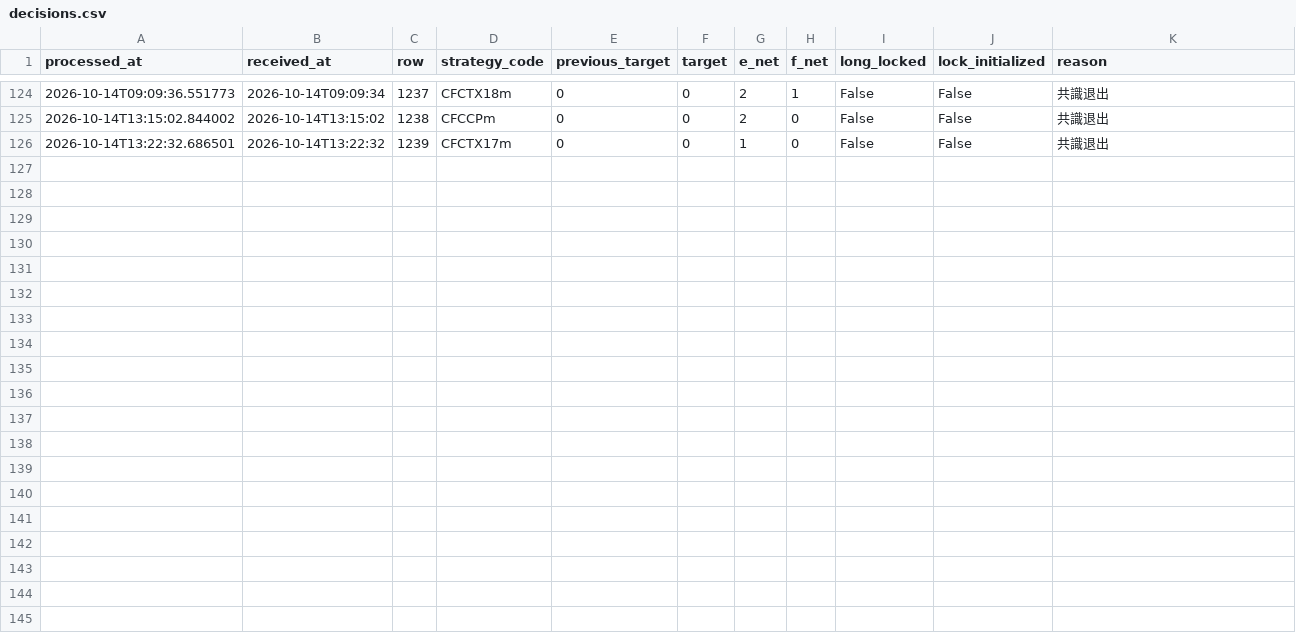
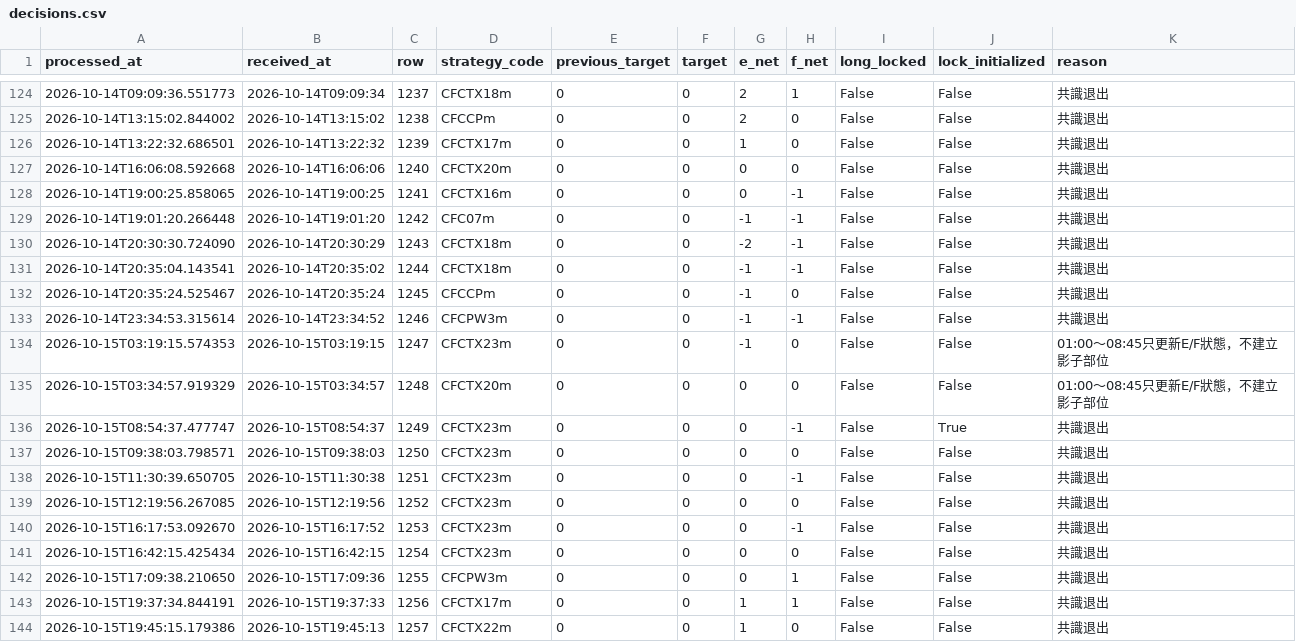
Before and after one commit to liugoldent/monitor, a CSV file: backend-futures-py/ef-hysteresis-again-strategy/records/decisions.csv, drawn as a sheet; only a part is shown, gaps mark what is left out.

```diff
--- a/backend-futures-py/ef-hysteresis-again-strategy/records/decisions.csv
+++ b/backend-futures-py/ef-hysteresis-again-strategy/records/decisions.csv
@@ -126 +126,19 @@ processed_at,received_at,row,strategy_code,previous_target,target,e_net,f_net,lo
 2026-10-14T13:22:32.686501,2026-10-14T13:22:32,1239,CFCTX17m,0,0,1,0,False,False,共識退出
+2026-10-14T16:06:08.592668,2026-10-14T16:06:06,1240,CFCTX20m,0,0,0,0,False,False,共識退出
+2026-10-14T19:00:25.858065,2026-10-14T19:00:25,1241,CFCTX16m,0,0,0,-1,False,False,共識退出
+2026-10-14T19:01:20.266448,2026-10-14T19:01:20,1242,CFC07m,0,0,-1,-1,False,False,共識退出
+2026-10-14T20:30:30.724090,2026-10-14T20:30:29,1243,CFCTX18m,0,0,-2,-1,False,False,共識退出
+2026-10-14T20:35:04.143541,2026-10-14T20:35:02,1244,CFCTX18m,0,0,-1,-1,False,False,共識退出
+2026-10-14T20:35:24.525467,2026-10-14T20:35:24,1245,CFCCPm,0,0,-1,0,False,False,共識退出
+2026-10-14T23:34:53.315614,2026-10-14T23:34:52,1246,CFCPW3m,0,0,-1,-1,False,False,共識退出
+2026-10-15T03:19:15.574353,2026-10-15T03:19:15,1247,CFCTX23m,0,0,-1,0,False,False,01:00～08:45只更新E/F狀態，不建立影子部位
+2026-10-15T03:34:57.919329,2026-10-15T03:34:57,1248,CFCTX20m,0,0,0,0,False,False,01:00～08:45只更新E/F狀態，不建立影子部位
+2026-10-15T08:54:37.477747,2026-10-15T08:54:37,1249,CFCTX23m,0,0,0,-1,False,True,共識退出
+2026-10-15T09:38:03.798571,2026-10-15T09:38:03,1250,CFCTX23m,0,0,0,0,False,False,共識退出
+2026-10-15T11:30:39.650705,2026-10-15T11:30:38,1251,CFCTX23m,0,0,0,-1,False,False,共識退出
+2026-10-15T12:19:56.267085,2026-10-15T12:19:56,1252,CFCTX23m,0,0,0,0,False,False,共識退出
+2026-10-15T16:17:53.092670,2026-10-15T16:17:52,1253,CFCTX23m,0,0,0,-1,False,False,共識退出
+2026-10-15T16:42:15.425434,2026-10-15T16:42:15,1254,CFCTX23m,0,0,0,0,False,False,共識退出
+2026-10-15T17:09:38.210650,2026-10-15T17:09:36,1255,CFCPW3m,0,0,0,1,False,False,共識退出
+2026-10-15T19:37:34.844191,2026-10-15T19:37:33,1256,CFCTX17m,0,0,1,1,False,False,共識退出
+2026-10-15T19:45:15.179386,2026-10-15T19:45:13,1257,CFCTX22m,0,0,1,0,False,False,共識退出
```
Also changed, not shown: backend-futures-py/ef-hysteresis-again-strategy/records/live_order_attempts.csv, backend-futures-py/tv_doc/h_trade.csv, 21 other files.
